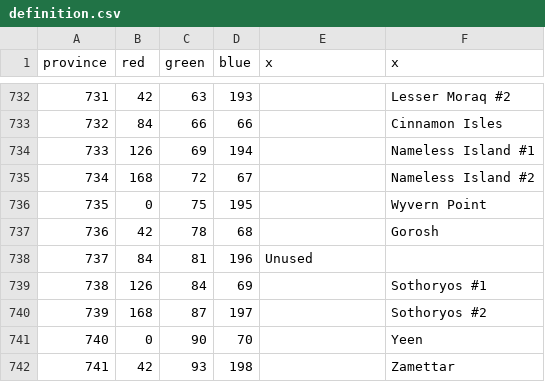
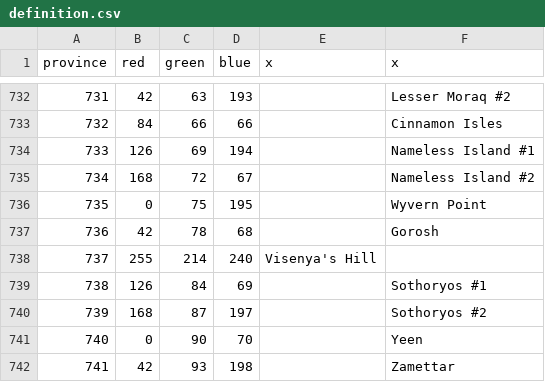
Before and after one commit to vawser/Game-of-Thrones-Mod, a CSV file: map/definition.csv, drawn as a sheet; only a part is shown, gaps mark what is left out.

Commit message:
Minor Edit: Faith of the Seven - New province within King's Landing (Visenya's Hill) representing Great Sept of Baelor - Province is the home of the Faith country (will be renamed and worked on later) - The Faith country is now the papacy country

```diff
--- a/map/definition.csv
+++ b/map/definition.csv
@@ -737,3 +737,3 @@ province;red;green;blue;x;x
 736;42;78;68;;Gorosh
-737;84;81;196;Unused
+737;255;214;240;Visenya's Hill
 738;126;84;69;;Sothoryos #1
```
Also changed, not shown: 13 other files.
